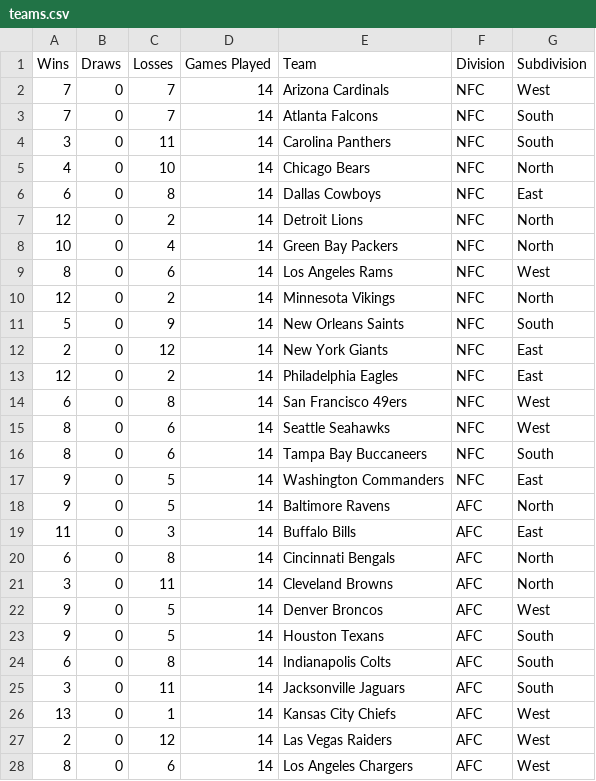
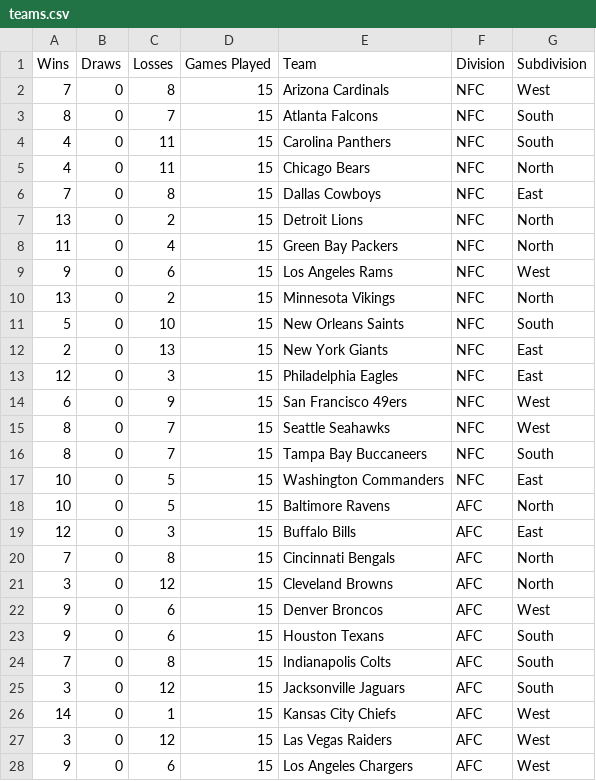
Before and after one commit to AlexSchinnerl/nfl_2024, a CSV file: data/teams.csv, drawn as a sheet; only a part is shown; the diff covers the shown part only.

```diff
--- a/data/teams.csv
+++ b/data/teams.csv
@@ -1,28 +1,28 @@
 Wins,Draws,Losses,Games Played,Team,Division,Subdivision
-7,0,7,14,Arizona Cardinals,NFC,West
-7,0,7,14,Atlanta Falcons,NFC,South
-3,0,11,14,Carolina Panthers,NFC,South
-4,0,10,14,Chicago Bears,NFC,North
-6,0,8,14,Dallas Cowboys,NFC,East
-12,0,2,14,Detroit Lions,NFC,North
-10,0,4,14,Green Bay Packers,NFC,North
-8,0,6,14,Los Angeles Rams,NFC,West
-12,0,2,14,Minnesota Vikings,NFC,North
-5,0,9,14,New Orleans Saints,NFC,South
-2,0,12,14,New York Giants,NFC,East
-12,0,2,14,Philadelphia Eagles,NFC,East
-6,0,8,14,San Francisco 49ers,NFC,West
-8,0,6,14,Seattle Seahawks,NFC,West
-8,0,6,14,Tampa Bay Buccaneers,NFC,South
-9,0,5,14,Washington Commanders,NFC,East
-9,0,5,14,Baltimore Ravens,AFC,North
-11,0,3,14,Buffalo Bills,AFC,East
-6,0,8,14,Cincinnati Bengals,AFC,North
-3,0,11,14,Cleveland Browns,AFC,North
-9,0,5,14,Denver Broncos,AFC,West
-9,0,5,14,Houston Texans,AFC,South
-6,0,8,14,Indianapolis Colts,AFC,South
-3,0,11,14,Jacksonville Jaguars,AFC,South
-13,0,1,14,Kansas City Chiefs,AFC,West
-2,0,12,14,Las Vegas Raiders,AFC,West
-8,0,6,14,Los Angeles Chargers,AFC,West
+7,0,8,15,Arizona Cardinals,NFC,West
+8,0,7,15,Atlanta Falcons,NFC,South
+4,0,11,15,Carolina Panthers,NFC,South
+4,0,11,15,Chicago Bears,NFC,North
+7,0,8,15,Dallas Cowboys,NFC,East
+13,0,2,15,Detroit Lions,NFC,North
+11,0,4,15,Green Bay Packers,NFC,North
+9,0,6,15,Los Angeles Rams,NFC,West
+13,0,2,15,Minnesota Vikings,NFC,North
+5,0,10,15,New Orleans Saints,NFC,South
+2,0,13,15,New York Giants,NFC,East
+12,0,3,15,Philadelphia Eagles,NFC,East
+6,0,9,15,San Francisco 49ers,NFC,West
+8,0,7,15,Seattle Seahawks,NFC,West
+8,0,7,15,Tampa Bay Buccaneers,NFC,South
+10,0,5,15,Washington Commanders,NFC,East
+10,0,5,15,Baltimore Ravens,AFC,North
+12,0,3,15,Buffalo Bills,AFC,East
+7,0,8,15,Cincinnati Bengals,AFC,North
+3,0,12,15,Cleveland Browns,AFC,North
+9,0,6,15,Denver Broncos,AFC,West
+9,0,6,15,Houston Texans,AFC,South
+7,0,8,15,Indianapolis Colts,AFC,South
+3,0,12,15,Jacksonville Jaguars,AFC,South
+14,0,1,15,Kansas City Chiefs,AFC,West
+3,0,12,15,Las Vegas Raiders,AFC,West
+9,0,6,15,Los Angeles Chargers,AFC,West
```
Also changed, not shown: 10 edited cells elsewhere in this file, data/bets_2024.csv, data/results.csv, 2 other files.
